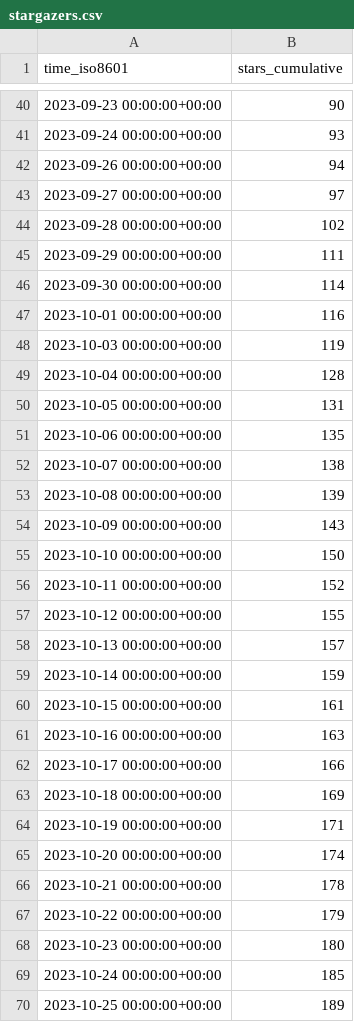
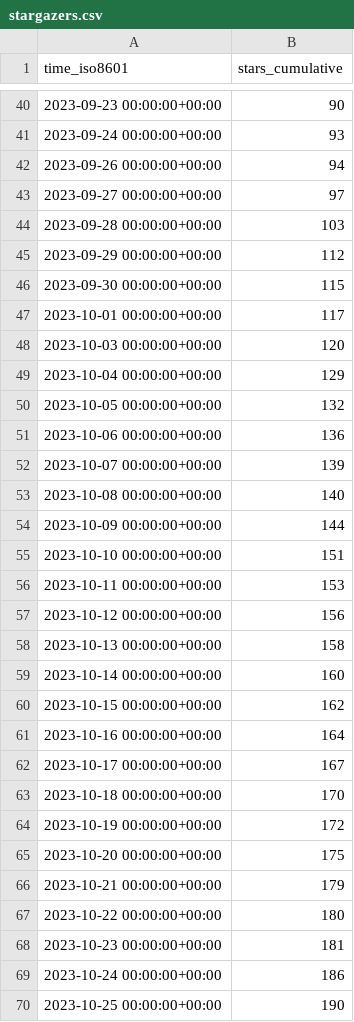
Before and after one commit to hokhyk/superduperdb, a CSV file: SuperDuperDB/superduperdb/ghrs-data/stargazers.csv, drawn as a sheet; only a part is shown, gaps mark what is left out; the diff covers the shown part only.

```diff
--- a/SuperDuperDB/superduperdb/ghrs-data/stargazers.csv
+++ b/SuperDuperDB/superduperdb/ghrs-data/stargazers.csv
@@ -43,28 +43,28 @@ time_iso8601,stars_cumulative
 2023-09-27 00:00:00+00:00,97
-2023-09-28 00:00:00+00:00,102
-2023-09-29 00:00:00+00:00,111
-2023-09-30 00:00:00+00:00,114
-2023-10-01 00:00:00+00:00,116
-2023-10-03 00:00:00+00:00,119
-2023-10-04 00:00:00+00:00,128
-2023-10-05 00:00:00+00:00,131
-2023-10-06 00:00:00+00:00,135
-2023-10-07 00:00:00+00:00,138
-2023-10-08 00:00:00+00:00,139
-2023-10-09 00:00:00+00:00,143
-2023-10-10 00:00:00+00:00,150
-2023-10-11 00:00:00+00:00,152
-2023-10-12 00:00:00+00:00,155
-2023-10-13 00:00:00+00:00,157
-2023-10-14 00:00:00+00:00,159
-2023-10-15 00:00:00+00:00,161
-2023-10-16 00:00:00+00:00,163
-2023-10-17 00:00:00+00:00,166
-2023-10-18 00:00:00+00:00,169
-2023-10-19 00:00:00+00:00,171
-2023-10-20 00:00:00+00:00,174
-2023-10-21 00:00:00+00:00,178
-2023-10-22 00:00:00+00:00,179
-2023-10-23 00:00:00+00:00,180
-2023-10-24 00:00:00+00:00,185
-2023-10-25 00:00:00+00:00,189
+2023-09-28 00:00:00+00:00,103
+2023-09-29 00:00:00+00:00,112
+2023-09-30 00:00:00+00:00,115
+2023-10-01 00:00:00+00:00,117
+2023-10-03 00:00:00+00:00,120
+2023-10-04 00:00:00+00:00,129
+2023-10-05 00:00:00+00:00,132
+2023-10-06 00:00:00+00:00,136
+2023-10-07 00:00:00+00:00,139
+2023-10-08 00:00:00+00:00,140
+2023-10-09 00:00:00+00:00,144
+2023-10-10 00:00:00+00:00,151
+2023-10-11 00:00:00+00:00,153
+2023-10-12 00:00:00+00:00,156
+2023-10-13 00:00:00+00:00,158
+2023-10-14 00:00:00+00:00,160
+2023-10-15 00:00:00+00:00,162
+2023-10-16 00:00:00+00:00,164
+2023-10-17 00:00:00+00:00,167
+2023-10-18 00:00:00+00:00,170
+2023-10-19 00:00:00+00:00,172
+2023-10-20 00:00:00+00:00,175
+2023-10-21 00:00:00+00:00,179
+2023-10-22 00:00:00+00:00,180
+2023-10-23 00:00:00+00:00,181
+2023-10-24 00:00:00+00:00,186
+2023-10-25 00:00:00+00:00,190
```
Also changed, not shown: 1 added row and 44 edited cells elsewhere in this file, SuperDuperDB/superduperdb/ghrs-data/forks.csv.
